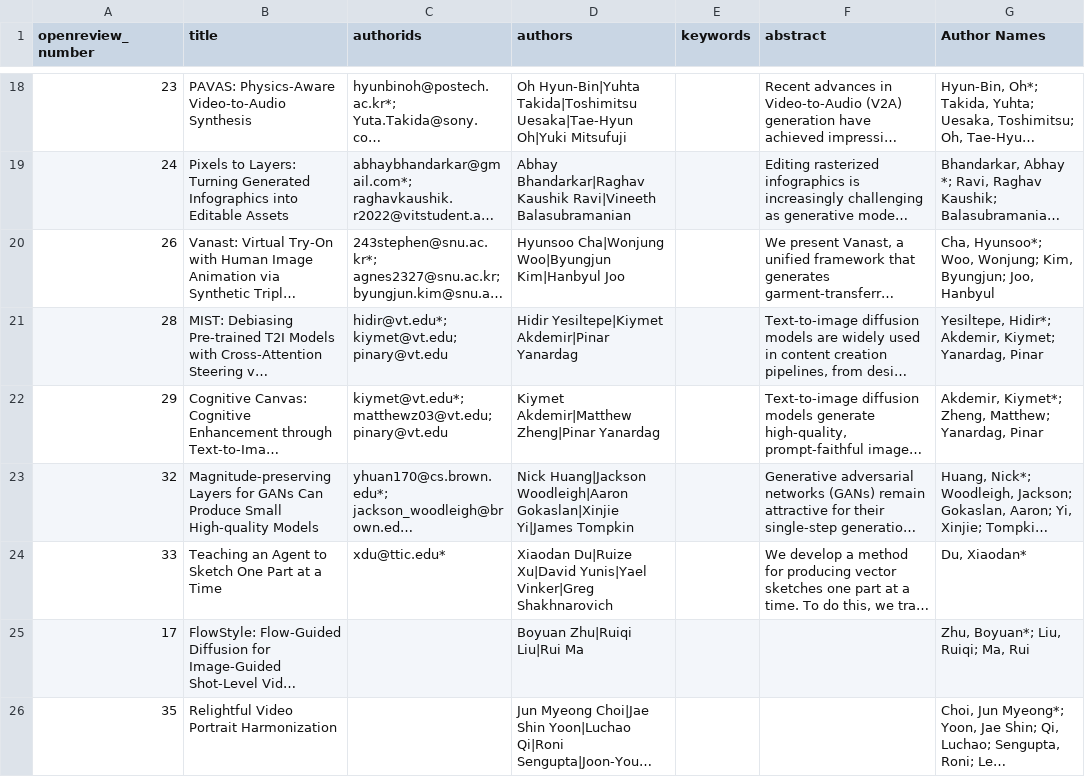
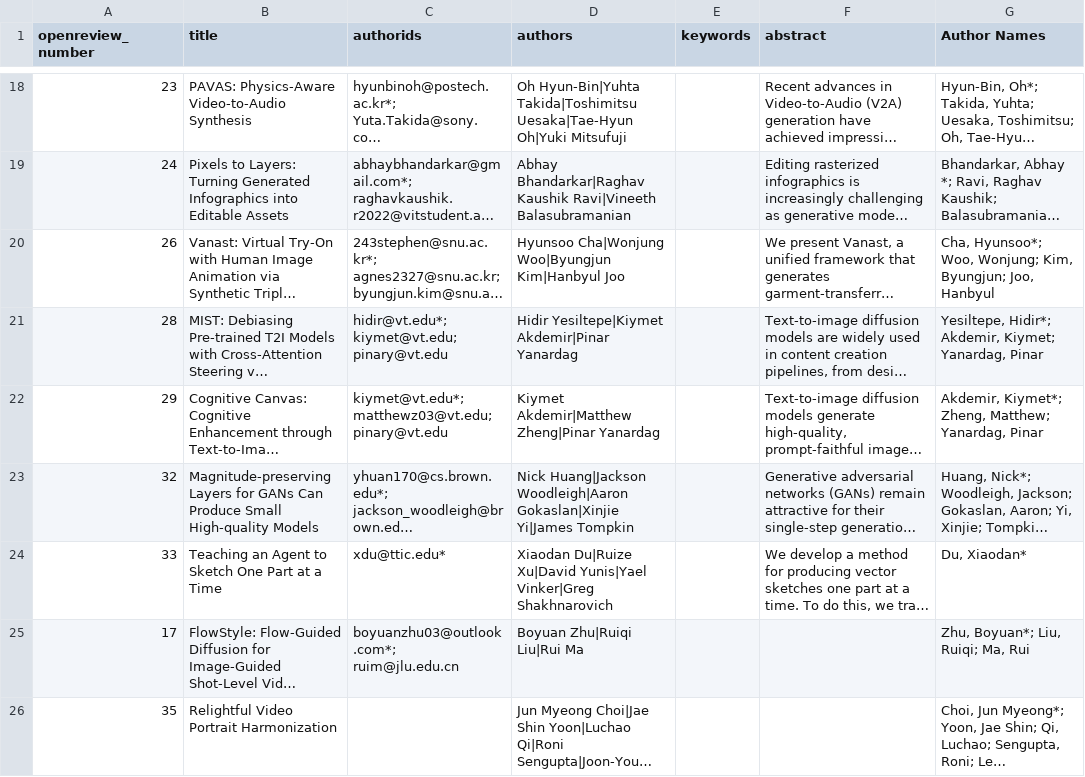
Before and after one commit to AI-for-Content-Creation/ai-for-content-creation.github.io, a CSV file: _data/papers_2026.csv, drawn as a sheet; only a part is shown, gaps mark what is left out; long unchanged cells end in …; the diff names each change by its address in the sheet, - before the commit and + after, or states it on an @@ line.

```diff
--- a/_data/papers_2026.csv
+++ b/_data/papers_2026.csv
-C25 (authorids): (empty)
+C25 (authorids): boyuanzhu03@outlook.com*; ruim@jlu.edu.cn
```
